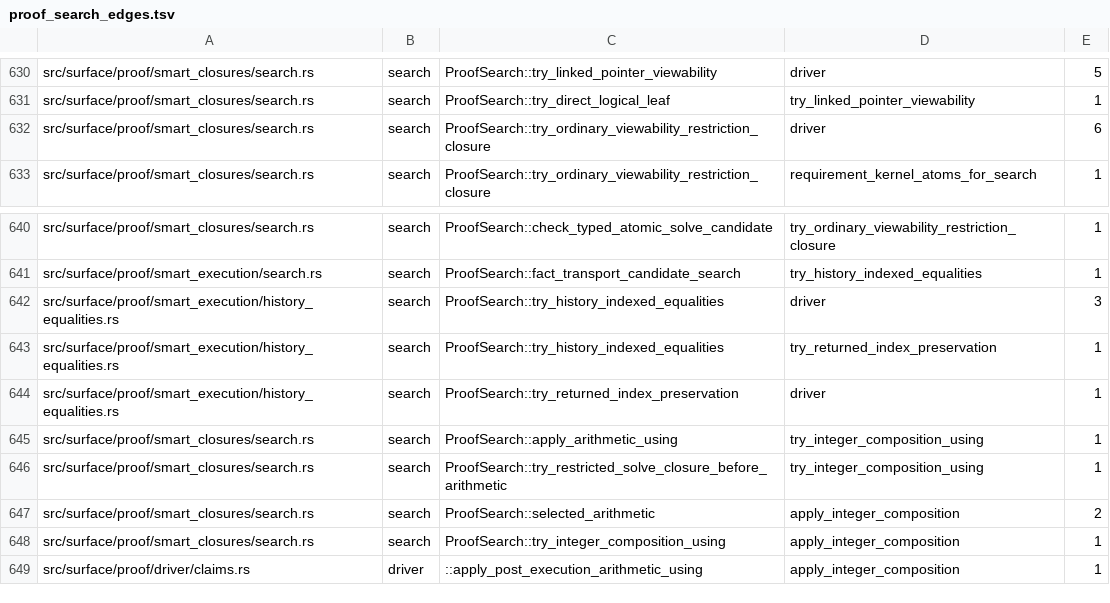
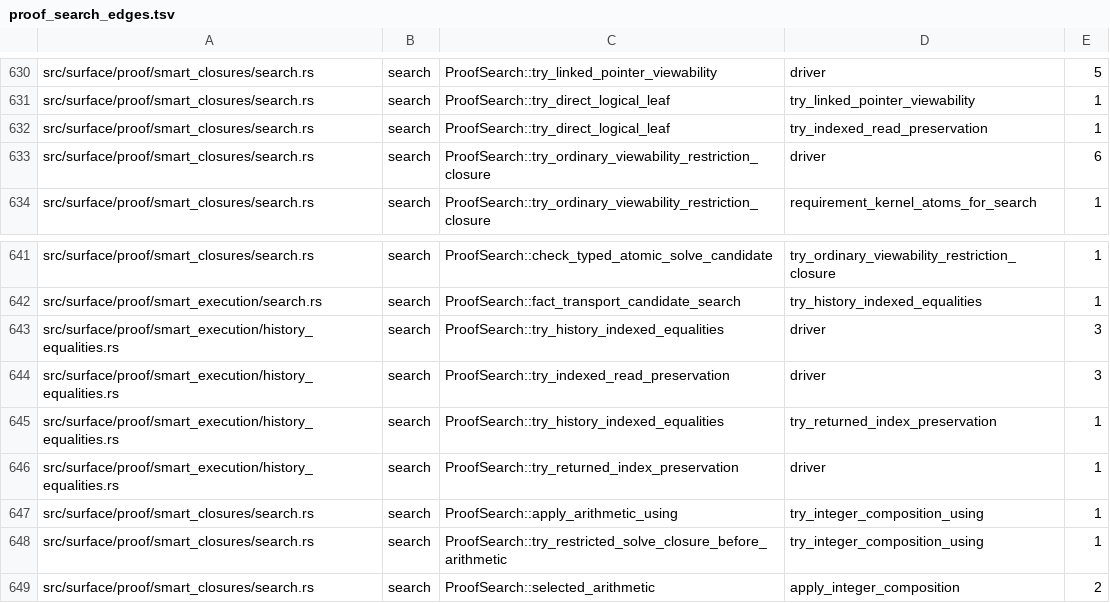
Before and after one commit to clicklang/click, a TSV file: build_support/proof_search_edges.tsv, drawn as a sheet; only a part is shown, gaps mark what is left out; the shorter side is filled out with more unchanged rows; the diff names each change by its address in the sheet, - before the commit and + after, or states it on an @@ line.

Commit message:
Expand unchanged indexed reads through recorded footprints

```diff
--- a/build_support/proof_search_edges.tsv
+++ b/build_support/proof_search_edges.tsv
+row 632: src/surface/proof/smart_closures/search.rs | search | ProofSearch::try_direct_logical_leaf | try_indexed_read_preservation | 1
+row 644: src/surface/proof/smart_execution/history_equalities.rs | search | ProofSearch::try_indexed_read_preservation | driver | 3
```
Also changed, not shown: 7 other files.
